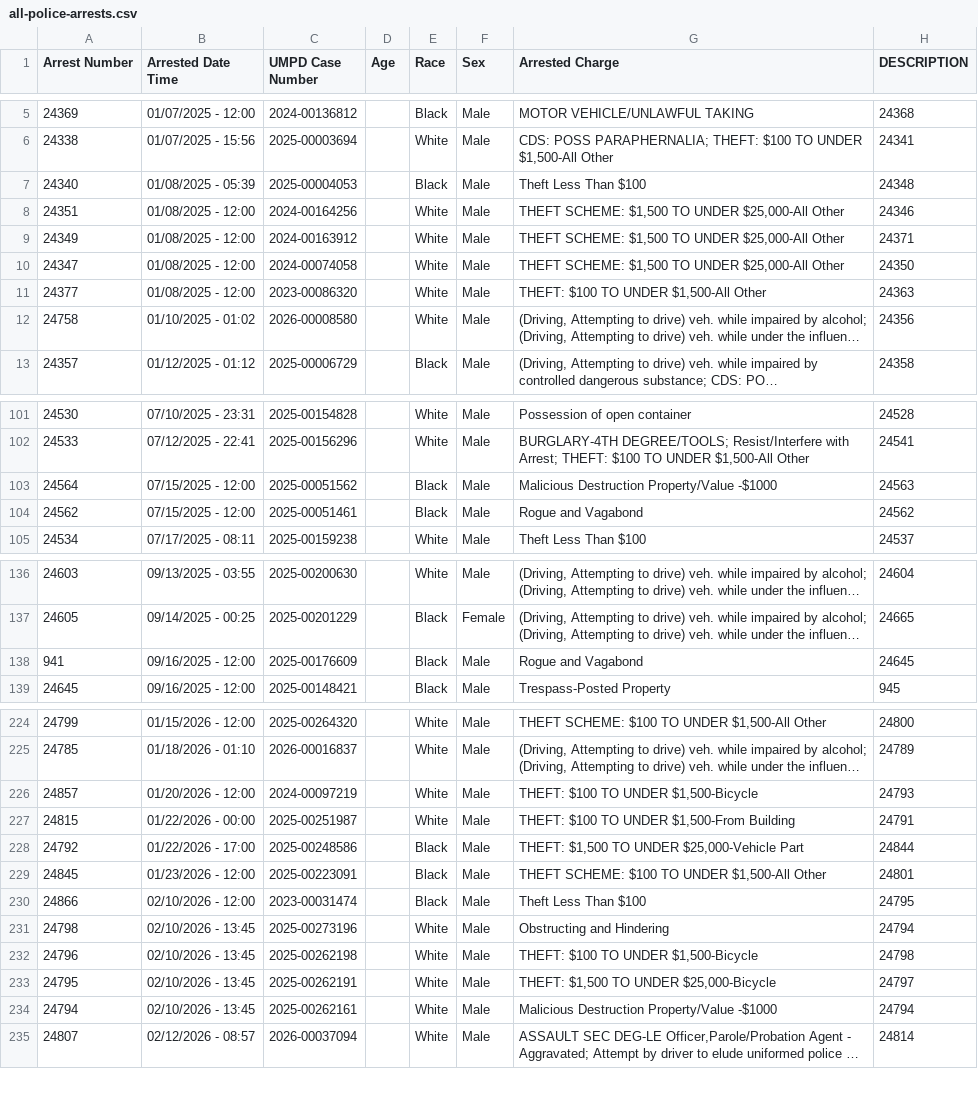
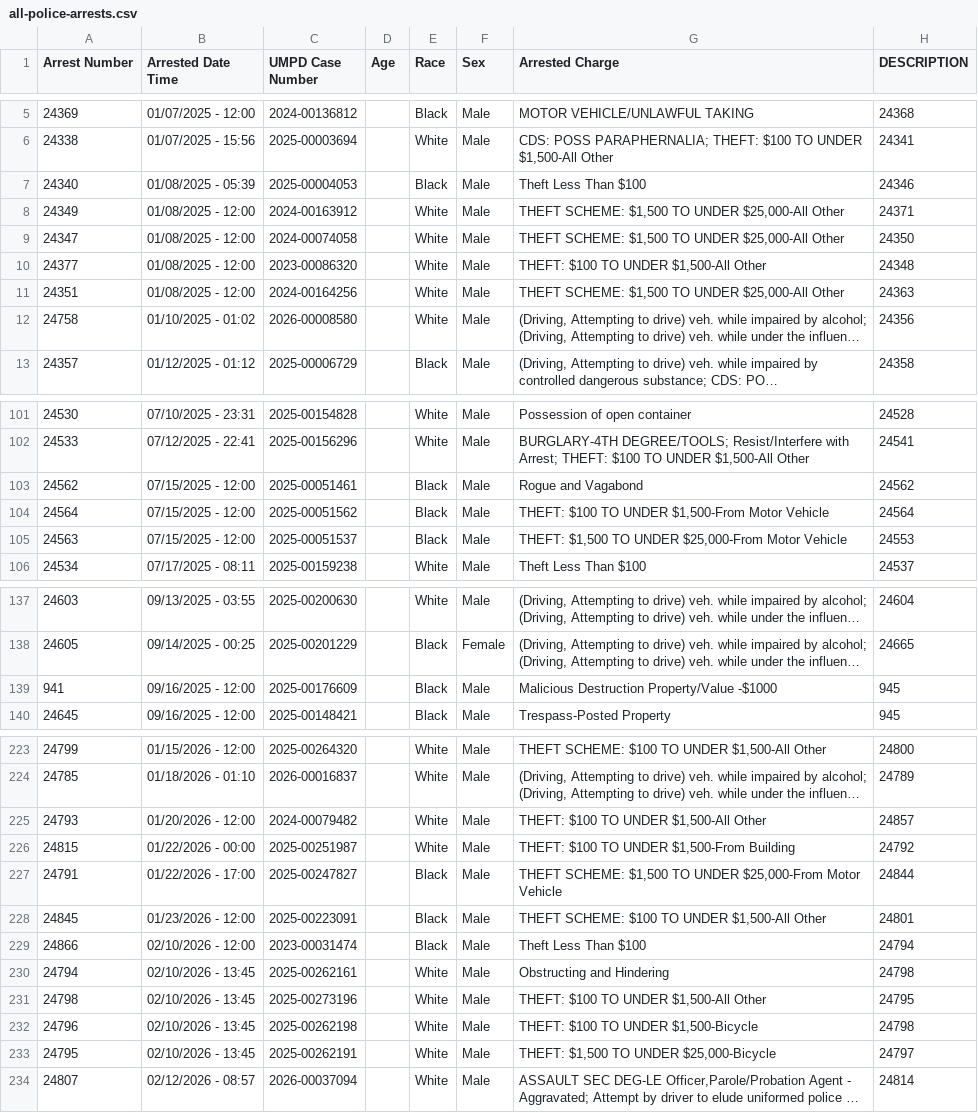
Before and after one commit to dwillis/umpd-logs, a CSV file: data/all-police-arrests.csv, drawn as a sheet; only a part is shown, gaps mark what is left out; long unchanged cells end in …; removed rows and columns are numbered as before the commit, all else as after; the diff covers the shown part only; the diff names each change by its address in the sheet, - before the commit and + after, or states it on an @@ line.

```diff
--- a/data/all-police-arrests.csv
+++ b/data/all-police-arrests.csv
-H7 (DESCRIPTION): 24348
+H7 (DESCRIPTION): 24346
-row 8: 24351 | 01/08/2025 - 12:00 | 2024-00164256 |  | White | Male | THEFT SCHEME: $1,500 TO UNDER $25,000-All Other | 24346
-H10 (DESCRIPTION): 24363
+H10 (DESCRIPTION): 24348
+row 11: 24351 | 01/08/2025 - 12:00 | 2024-00164256 |  | White | Male | THEFT SCHEME: $1,500 TO UNDER $25,000-All Other | 24363
-row 103: 24564 | 07/15/2025 - 12:00 | 2025-00051562 |  | Black | Male | Malicious Destruction Property/Value -$1000 | 24563
+row 104: 24564 | 07/15/2025 - 12:00 | 2025-00051562 |  | Black | Male | THEFT: $100 TO UNDER $1,500-From Motor Vehicle | 24564
@@ row 295 moved to row 105: 24563 @@
-G139 (Arrested Charge): Rogue and Vagabond
+G139 (Arrested Charge): Malicious Destruction Property/Value -$1000
-H139 (DESCRIPTION): 24645
+H139 (DESCRIPTION): 945
@@ row 226 moved to row 295: 24857 @@
@@ row 291 moved to row 225: 24793 @@
-H226 (DESCRIPTION): 24791
+H226 (DESCRIPTION): 24792
@@ row 228 moved to row 296: 24792 @@
@@ row 292 moved to row 227: 24791 @@
-H229 (DESCRIPTION): 24795
+H229 (DESCRIPTION): 24794
+row 230: 24794 | 02/10/2026 - 13:45 | 2025-00262161 |  | White | Male | Obstructing and Hindering | 24798
-G231 (Arrested Charge): Obstructing and Hindering
+G231 (Arrested Charge): THEFT: $100 TO UNDER $1,500-All Other
-H231 (DESCRIPTION): 24794
+H231 (DESCRIPTION): 24795
-row 234: 24794 | 02/10/2026 - 13:45 | 2025-00262161 |  | White | Male | Malicious Destruction Property/Value -$1000 | 24794
```
Also changed, not shown: 7 added rows, 3 removed rows, 8 moved rows and 17 edited cells elsewhere in this file, data/new_cases.csv, 2 other files.
